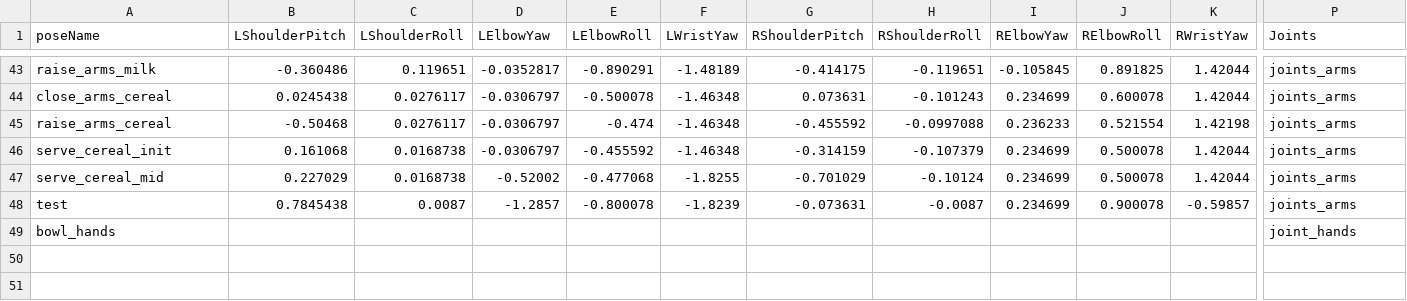
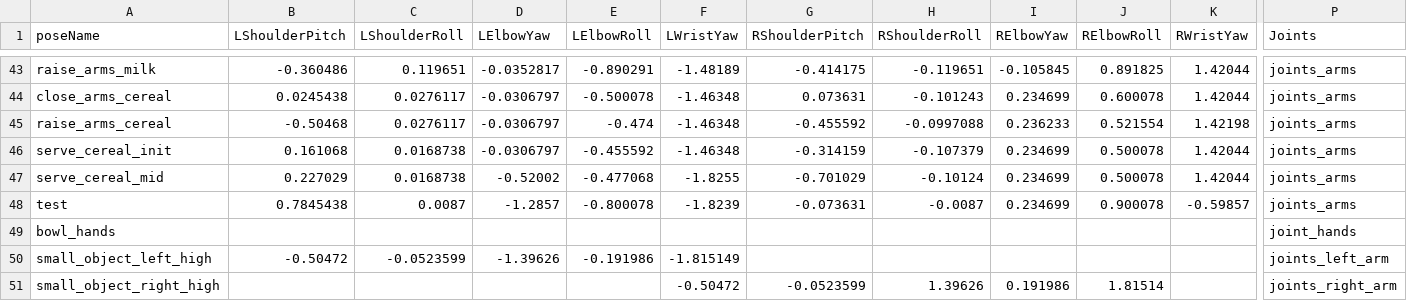
Before and after one commit to SinfonIAUniandes/manipulation_utilities, a CSV file: src/data/objects_poses.csv, drawn as a sheet; only a part is shown, gaps mark what is left out; rows hold the shown columns only; the diff names each change by its address in the sheet, - before the commit and + after, or states it on an @@ line.

Commit message:
monte pose

```diff
--- a/src/data/objects_poses.csv
+++ b/src/data/objects_poses.csv
+row 50: small_object_left_high | -0.50472 | -0.0523599 | -1.39626 | -0.191986 | -1.815149 |  |  |  |  |  | joints_left_arm
+row 51: small_object_right_high |  |  |  |  | -0.50472 | -0.0523599 | 1.39626 | 0.191986 | 1.81514 |  | joints_right_arm
```
